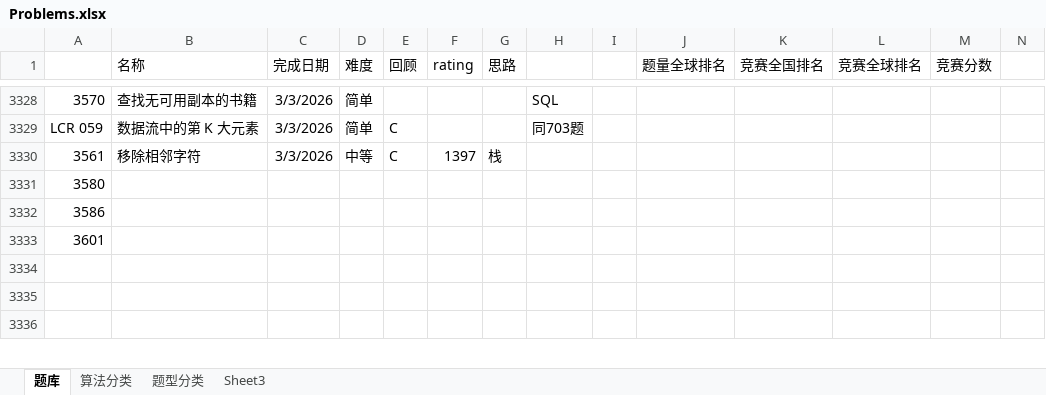
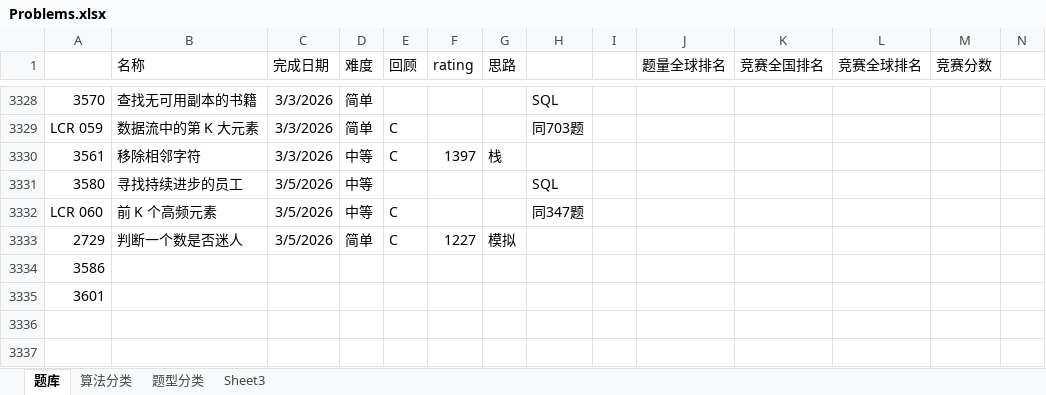
Before and after one commit to wangsun39/leetcode, an Excel workbook: Problems.xlsx, sheet 题库, drawn as a sheet; only a part is shown, gaps mark what is left out; the shorter side is filled out with more unchanged rows; values as stored, in another font and other column widths than the file's, no borders; charts and pictures not drawn; the diff names each change by its address in the sheet, - before the commit and + after, or states it on an @@ line.

Commit message:
daily problems 2026/03/05

```diff
--- a/Problems.xlsx (sheet 题库)
+++ b/Problems.xlsx (sheet 题库)
-B3331 (名称): (empty)
+B3331 (名称): 寻找持续进步的员工
-C3331 (完成日期): (empty)
+C3331 (完成日期): 3/5/2026
-D3331 (难度): (empty)
+D3331 (难度): 中等
-H3331: (empty)
+H3331: SQL
+row 3332: LCR 060 | 前 K 个高频元素 | 3/5/2026 | 中等 | C |  |  | 同347题
+row 3333: 2729 | 判断一个数是否迷人 | 3/5/2026 | 简单 | C | 1227 | 模拟
```
Also changed, not shown: 4 other files.
